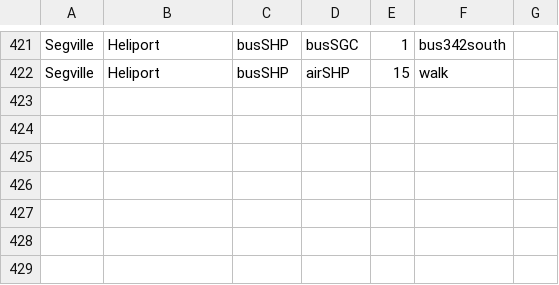
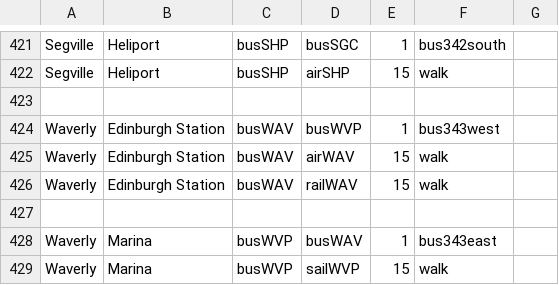
Before and after one commit to KittyCat11231/Feline-Holdings, a CSV file: src/intraroute/data/pathfinding/bus.csv, drawn as a sheet; only a part is shown, gaps mark what is left out; the diff names each change by its address in the sheet, - before the commit and + after, or states it on an @@ line.

Commit message:
IntraRoute data update

```diff
--- a/src/intraroute/data/pathfinding/bus.csv
+++ b/src/intraroute/data/pathfinding/bus.csv
+row 423: (empty)
+row 424: Waverly | Edinburgh Station | busWAV | busWVP | 1 | bus343west
+row 425: Waverly | Edinburgh Station | busWAV | airWAV | 15 | walk
+row 426: Waverly | Edinburgh Station | busWAV | railWAV | 15 | walk
+row 427: (empty)
+row 428: Waverly | Marina | busWVP | busWAV | 1 | bus343east
+row 429: Waverly | Marina | busWVP | sailWVP | 15 | walk
```
Also changed, not shown: src/intraroute/data/pathfinding/air.csv, src/intraroute/data/pathfinding/rail.csv, 9 other files.
